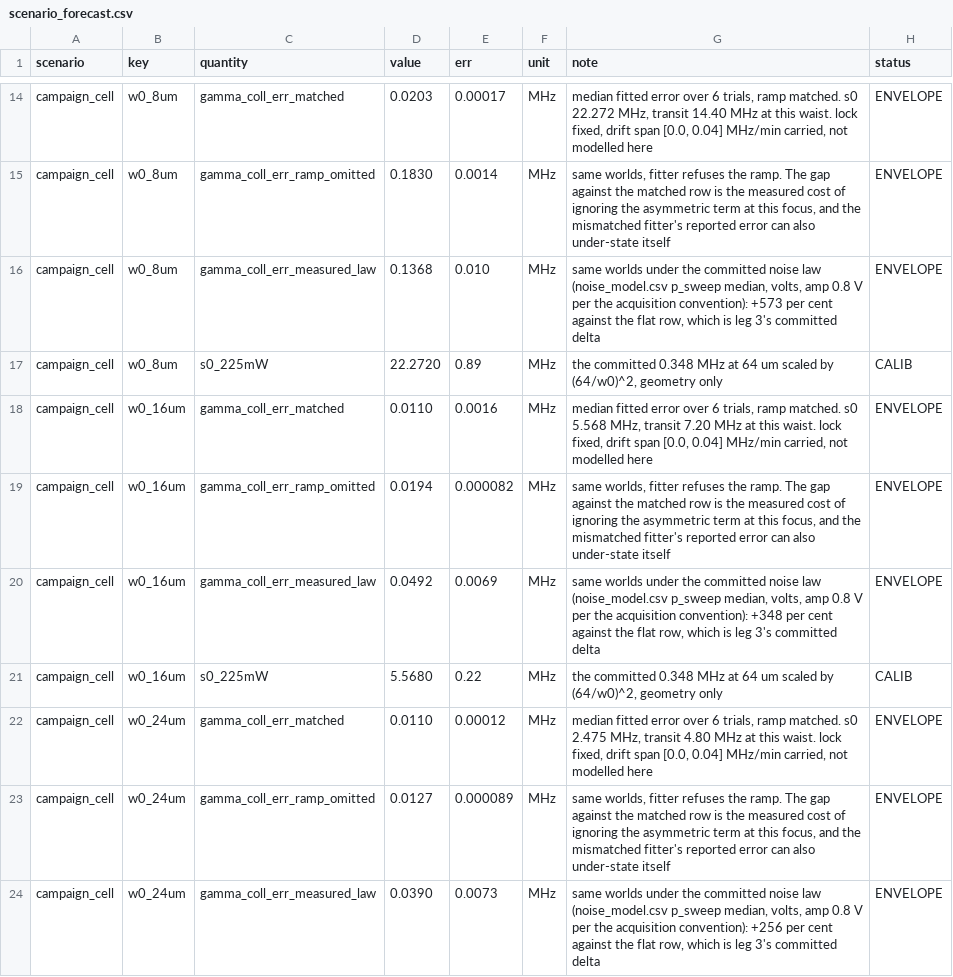
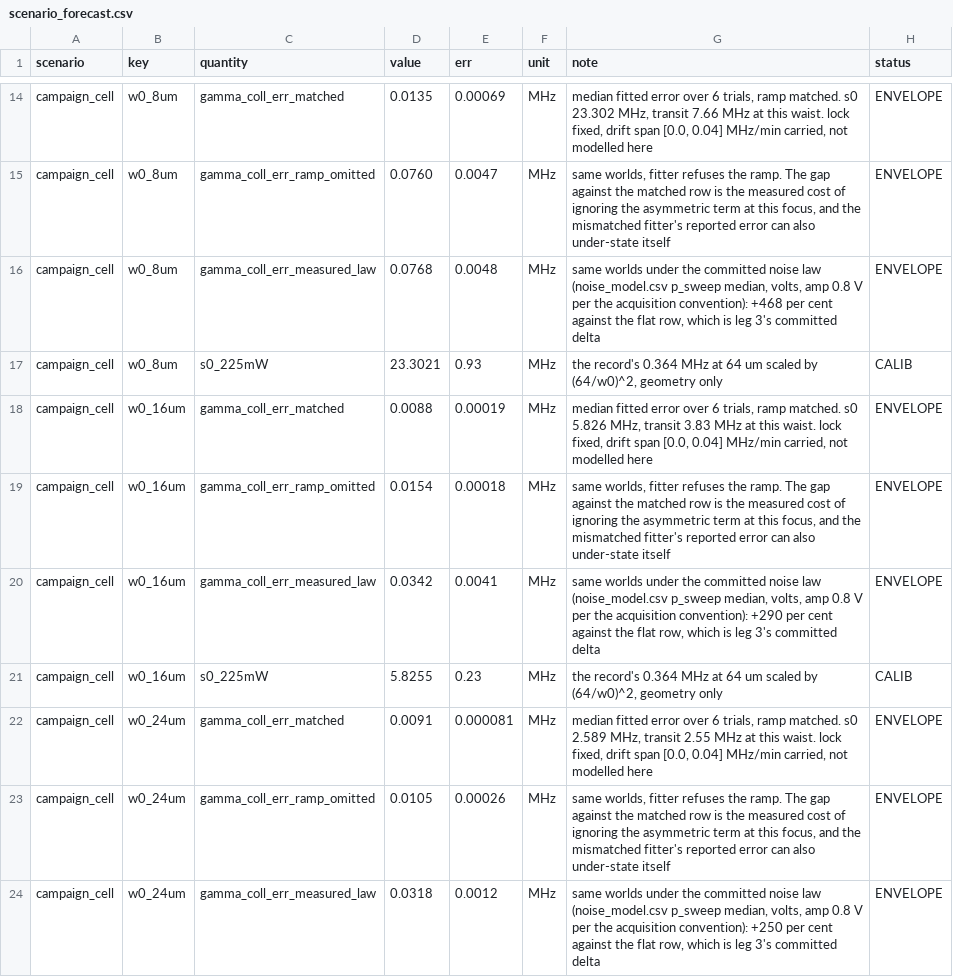
Before and after one commit to MichelangeloDondi/Rb-5S-6S-analysis, a CSV file: results/scenario_forecast.csv, drawn as a sheet; only a part is shown, gaps mark what is left out; the diff covers the shown part only; the diff names each change by its address in the sheet, - before the commit and + after, or states it on an @@ line.

```diff
--- a/results/scenario_forecast.csv
+++ b/results/scenario_forecast.csv
-D14 (value): 0.0203
+D14 (value): 0.0135
-E14 (err): 0.00017
+E14 (err): 0.00069
-G14 (note): …matched. s0 22.272 MHz, transit 14.40 MHz at…
+G14 (note): …matched. s0 23.302 MHz, transit 7.66 MHz at…
-D15 (value): 0.1830
+D15 (value): 0.0760
-E15 (err): 0.0014
+E15 (err): 0.0047
-D16 (value): 0.1368
+D16 (value): 0.0768
-E16 (err): 0.010
+E16 (err): 0.0048
-G16 (note): …acquisition convention): +573 per cent…
+G16 (note): …acquisition convention): +468 per cent…
-D17 (value): 22.2720
+D17 (value): 23.3021
-E17 (err): 0.89
+E17 (err): 0.93
-G17 (note): the committed 0.348 MHz at…
+G17 (note): the record's 0.364 MHz at…
-D18 (value): 0.0110
+D18 (value): 0.0088
-E18 (err): 0.0016
+E18 (err): 0.00019
-G18 (note): …matched. s0 5.568 MHz, transit 7.20 MHz at…
+G18 (note): …matched. s0 5.826 MHz, transit 3.83 MHz at…
-D19 (value): 0.0194
+D19 (value): 0.0154
-E19 (err): 0.000082
+E19 (err): 0.00018
-D20 (value): 0.0492
+D20 (value): 0.0342
-E20 (err): 0.0069
+E20 (err): 0.0041
-G20 (note): …acquisition convention): +348 per cent…
+G20 (note): …acquisition convention): +290 per cent…
-D21 (value): 5.5680
+D21 (value): 5.8255
-E21 (err): 0.22
+E21 (err): 0.23
-G21 (note): the committed 0.348 MHz at…
+G21 (note): the record's 0.364 MHz at…
-D22 (value): 0.0110
+D22 (value): 0.0091
-E22 (err): 0.00012
+E22 (err): 0.000081
-G22 (note): …matched. s0 2.475 MHz, transit 4.80 MHz at…
+G22 (note): …matched. s0 2.589 MHz, transit 2.55 MHz at…
-D23 (value): 0.0127
+D23 (value): 0.0105
-E23 (err): 0.000089
+E23 (err): 0.00026
-D24 (value): 0.0390
+D24 (value): 0.0318
-E24 (err): 0.0073
+E24 (err): 0.0012
-G24 (note): …acquisition convention): +256 per cent…
+G24 (note): …acquisition convention): +250 per cent…
```
Also changed, not shown: 70 edited cells elsewhere in this file, results/polarisation_bound.csv, 52 other files.
